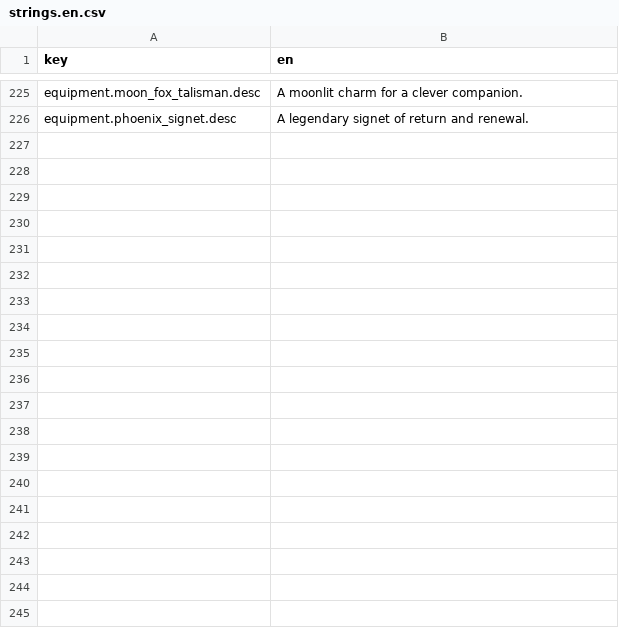
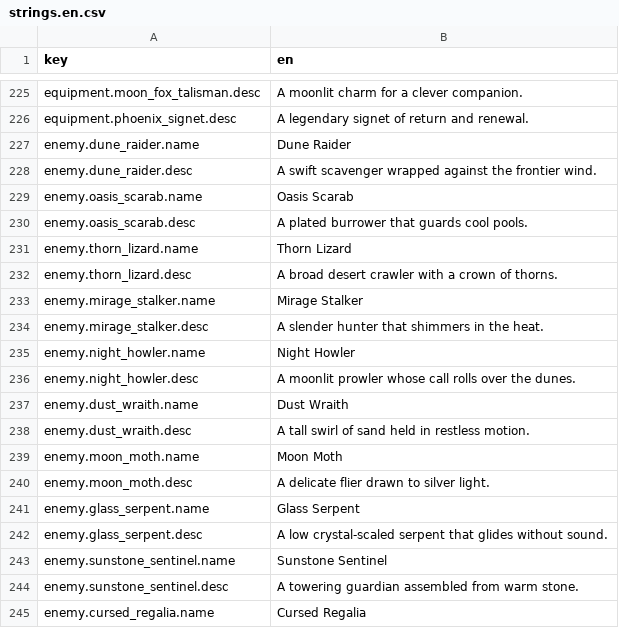
Before and after one commit to vk1ngv909-maker/vK1NGz, a CSV file: localization/strings.en.csv, drawn as a sheet; only a part is shown, gaps mark what is left out; the diff covers the shown part only.

```diff
--- a/localization/strings.en.csv
+++ b/localization/strings.en.csv
@@ -226 +226,20 @@ equipment.moon_fox_talisman.desc,A moonlit charm for a clever companion.
 equipment.phoenix_signet.desc,A legendary signet of return and renewal.
+enemy.dune_raider.name,Dune Raider
+enemy.dune_raider.desc,A swift scavenger wrapped against the frontier wind.
+enemy.oasis_scarab.name,Oasis Scarab
+enemy.oasis_scarab.desc,A plated burrower that guards cool pools.
+enemy.thorn_lizard.name,Thorn Lizard
+enemy.thorn_lizard.desc,A broad desert crawler with a crown of thorns.
+enemy.mirage_stalker.name,Mirage Stalker
+enemy.mirage_stalker.desc,A slender hunter that shimmers in the heat.
+enemy.night_howler.name,Night Howler
+enemy.night_howler.desc,A moonlit prowler whose call rolls over the dunes.
+enemy.dust_wraith.name,Dust Wraith
+enemy.dust_wraith.desc,A tall swirl of sand held in restless motion.
+enemy.moon_moth.name,Moon Moth
+enemy.moon_moth.desc,A delicate flier drawn to silver light.
+enemy.glass_serpent.name,Glass Serpent
+enemy.glass_serpent.desc,A low crystal-scaled serpent that glides without sound.
+enemy.sunstone_sentinel.name,Sunstone Sentinel
+enemy.sunstone_sentinel.desc,A towering guardian assembled from warm stone.
+enemy.cursed_regalia.name,Cursed Regalia
```
Also changed, not shown: 13 added rows elsewhere in this file, localization/strings.ar.csv, 38 other files.
